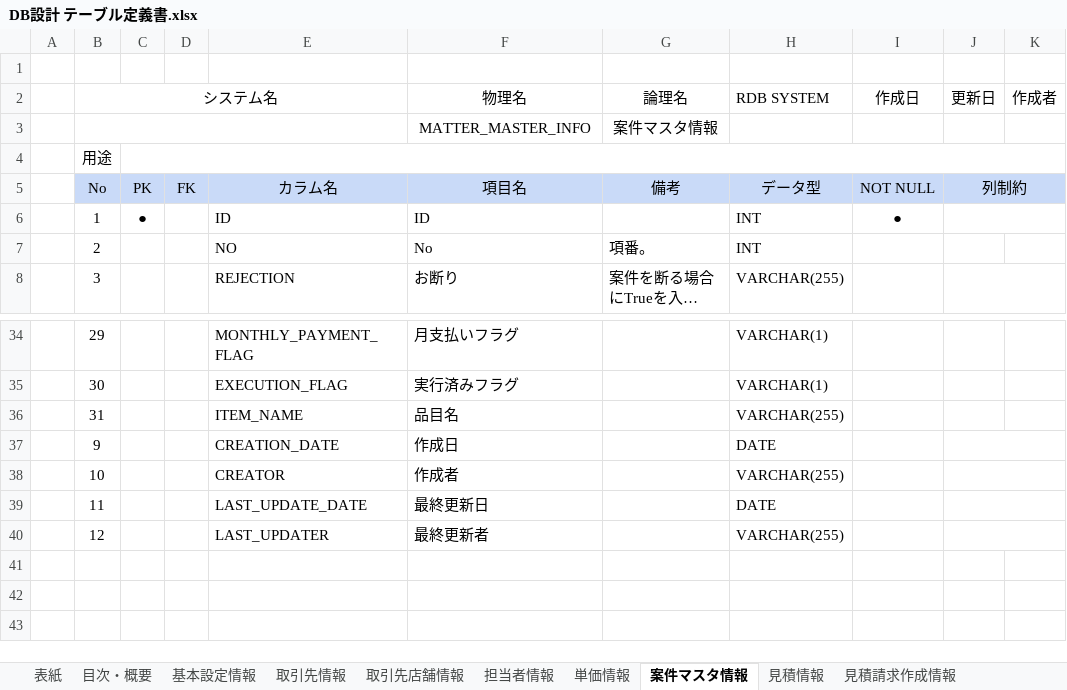
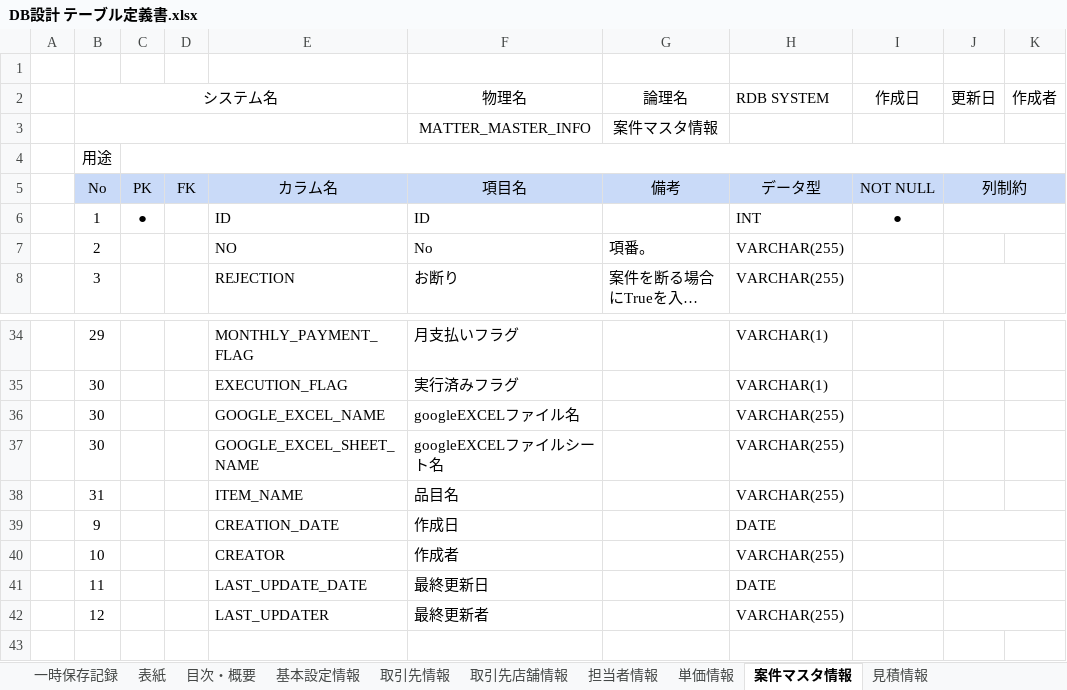
Before and after one commit to zhanghuya/ans_client, an Excel workbook: ansteypeファイル/DB設計 テーブル定義書.xlsx, sheet 案件マスタ情報, drawn as a sheet; only a part is shown, gaps mark what is left out; long unchanged cells end in …; values as stored, in another font and other column widths than the file's, no borders; removed rows and columns are numbered as before the commit, all else as after; the diff names each change by its address in the sheet, - before the commit and + after, or states it on an @@ line.

```diff
--- a/ansteypeファイル/DB設計 テーブル定義書.xlsx (sheet 案件マスタ情報)
+++ b/ansteypeファイル/DB設計 テーブル定義書.xlsx (sheet 案件マスタ情報)
+sheet tab: 一時保存記録
-H7 (RDB SYSTEM): INT
+H7 (RDB SYSTEM): VARCHAR(255)
+row 36:  | 30 |  |  | GOOGLE_EXCEL_NAME | googleEXCELファイル名 |  | VARCHAR(255)
+row 37:  | 30 |  |  | GOOGLE_EXCEL_SHEET_NAME | googleEXCELファイルシート名 |  | VARCHAR(255)
-row 41: (empty)
-row 42: (empty)
```
Also changed, not shown: sheet 見積情報, 1 other file.
